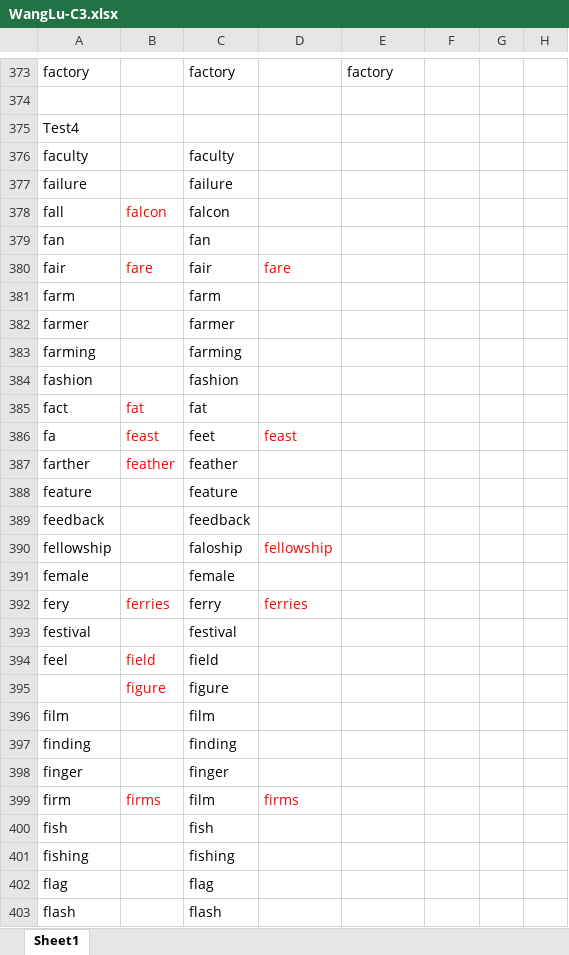
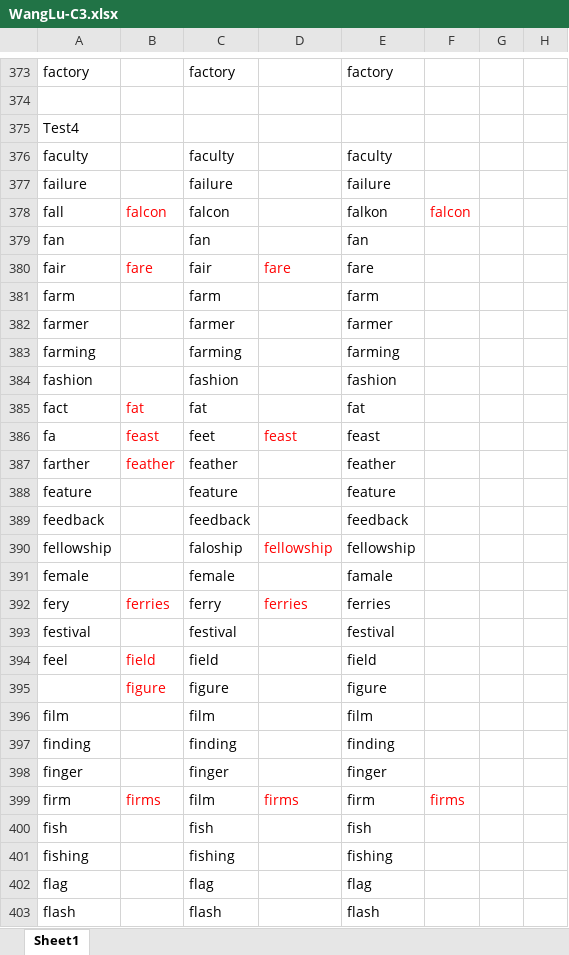
Before and after one commit to Liuhongzhi2018/LearningforIELTS, an Excel workbook: WangLu-C3.xlsx, sheet Sheet1, drawn as a sheet; only a part is shown, gaps mark what is left out; values as stored, in another font and other column widths than the file's, no borders; the diff covers the shown part only; the diff names each change by its address in the sheet, - before the commit and + after, or states it on an @@ line.

Commit message:
Update note

```diff
--- a/WangLu-C3.xlsx (sheet Sheet1)
+++ b/WangLu-C3.xlsx (sheet Sheet1)
-E376: (empty)
+E376: faculty
-E377: (empty)
+E377: failure
-E378: (empty)
+E378: falkon
-F378: (empty)
+F378: falcon
-E379: (empty)
+E379: fan
-E380: (empty)
+E380: fare
-E381: (empty)
+E381: farm
-E382: (empty)
+E382: farmer
-E383: (empty)
+E383: farming
-E384: (empty)
+E384: fashion
-E385: (empty)
+E385: fat
-E386: (empty)
+E386: feast
-E387: (empty)
+E387: feather
-E388: (empty)
+E388: feature
-E389: (empty)
+E389: feedback
-E390: (empty)
+E390: fellowship
-E391: (empty)
+E391: famale
-E392: (empty)
+E392: ferries
-E393: (empty)
+E393: festival
-E394: (empty)
+E394: field
-E395: (empty)
+E395: figure
-E396: (empty)
+E396: film
-E397: (empty)
+E397: finding
-E398: (empty)
+E398: finger
-E399: (empty)
+E399: firm
-F399: (empty)
+F399: firms
-E400: (empty)
+E400: fish
-E401: (empty)
+E401: fishing
-E402: (empty)
+E402: flag
-E403: (empty)
+E403: flash
```
Also changed, not shown: 95 edited cells elsewhere in this sheet.
